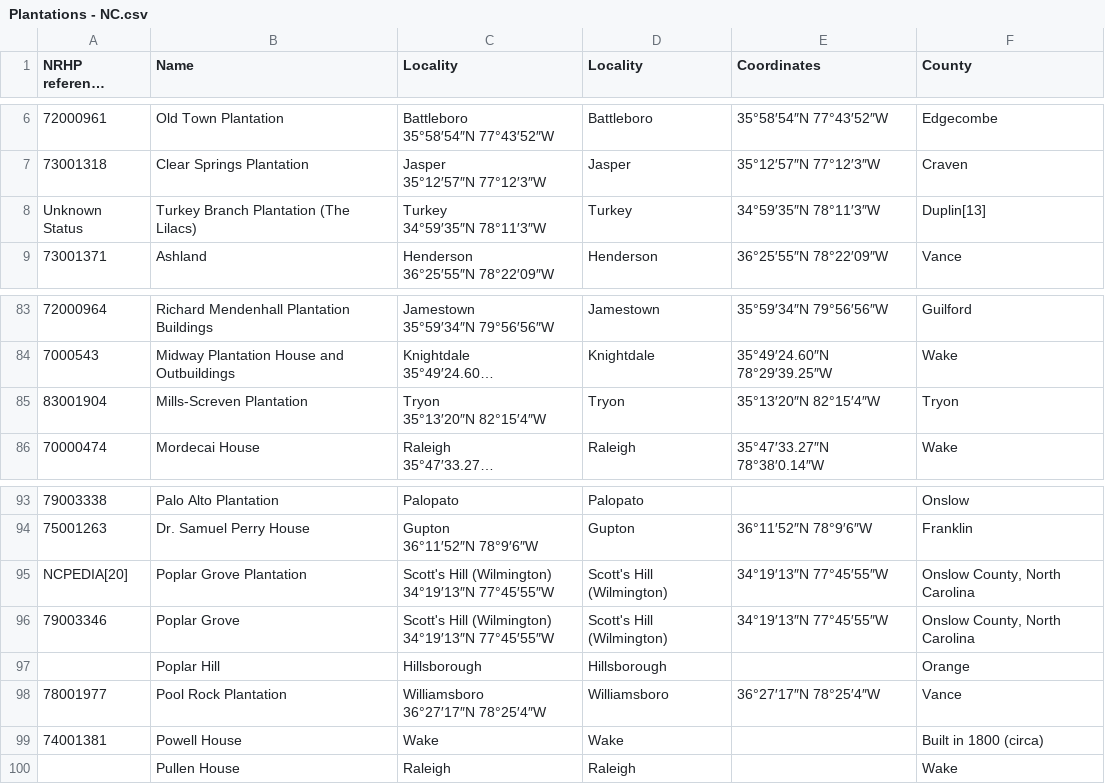
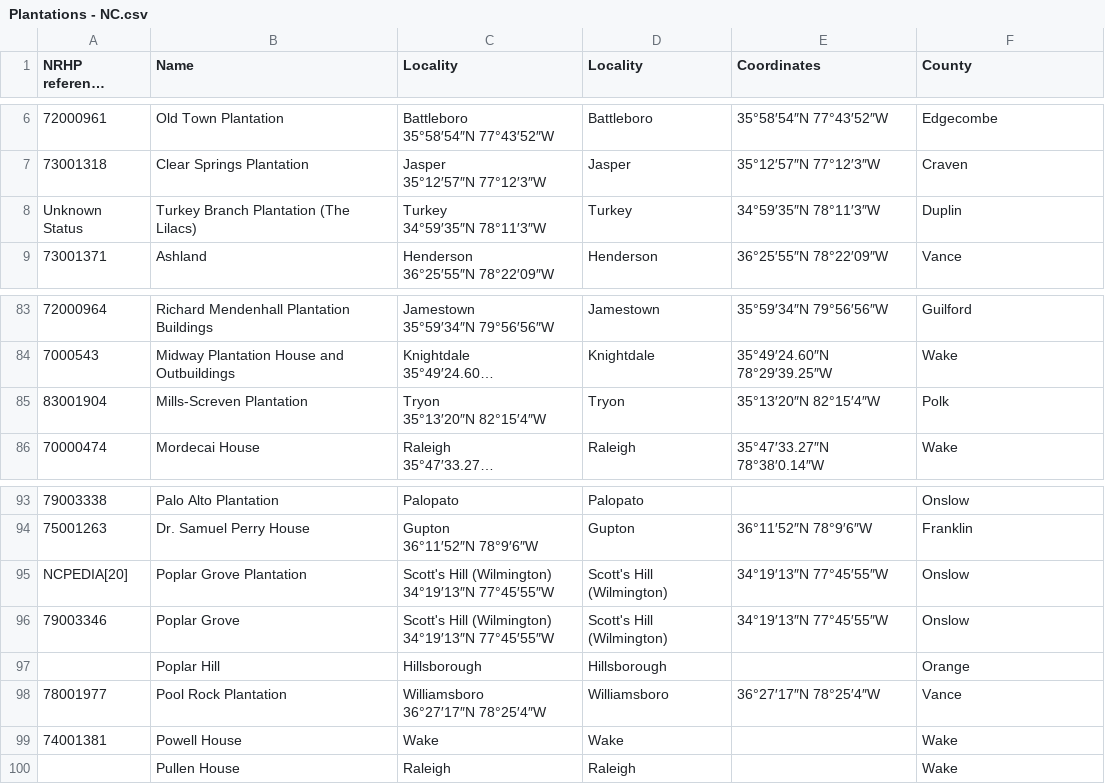
Before and after one commit to professornaite/echo, a CSV file: data/Plantations - NC.csv, drawn as a sheet; only a part is shown, gaps mark what is left out; long unchanged cells end in …; the diff names each change by its address in the sheet, - before the commit and + after, or states it on an @@ line.

```diff
--- a/data/Plantations - NC.csv
+++ b/data/Plantations - NC.csv
-F8 (County): Duplin[13]
+F8 (County): Duplin
-F85 (County): Tryon
+F85 (County): Polk
-F95:F96 (County): Onslow County, North Carolina
+F95:F96 (County): Onslow
-F99 (County): Built in 1800 (circa)
+F99 (County): Wake
```
Also changed, not shown: 1 other file.
